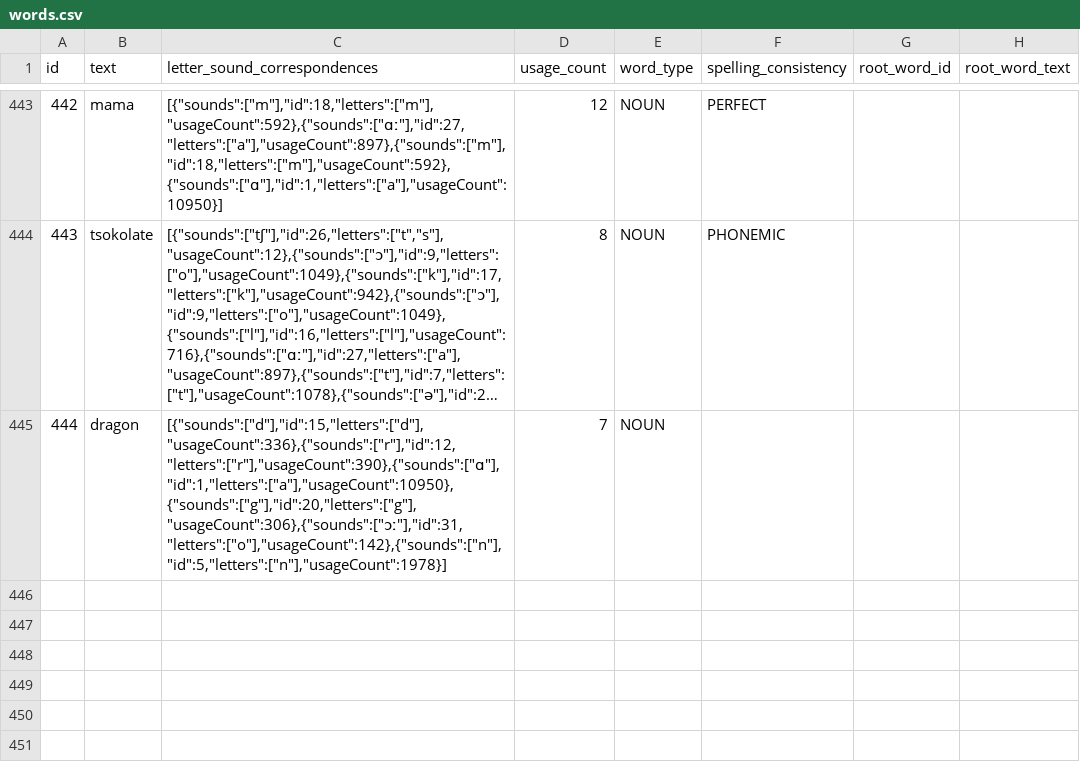
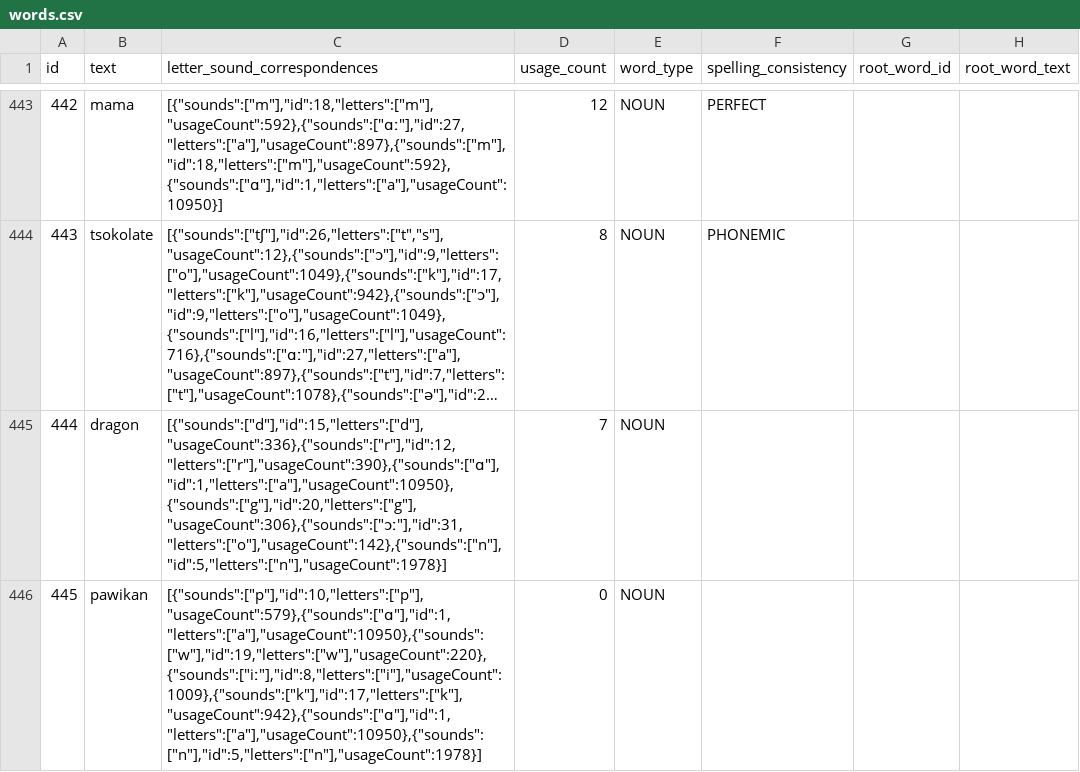
Before and after one commit to elimu-ai/webapp-lfs, a CSV file: lang-TGL/words.csv, drawn as a sheet; only a part is shown, gaps mark what is left out; long unchanged cells end in …; the diff names each change by its address in the sheet, - before the commit and + after, or states it on an @@ line.

```diff
--- a/lang-TGL/words.csv
+++ b/lang-TGL/words.csv
+row 446: 445 | pawikan | [{"sounds":["p"],"id":10,"letters":["p"],"usageCount":579},{"sounds":["ɑ"],"id":1,"letters":["a"],"usageCount":10950},{"sounds":["w"],"id":19,"letters":["w"],"usageCount":220},{"sounds":["iː"],"id":8,"letters":["i"],"usageCount":1009},{"sounds":["k"],"id":17,"letters":["k"],"usageCount":942},{"sounds":["ɑ"],"id":1,"letters":["a"],"usageCount":10950},{"sounds":["n"],"id":5,"letters":["n"],"usageCount":1978}] | 0 | NOUN
```
Also changed, not shown: lang-ENG/emojis.csv, lang-HIN/emojis.csv, 4 other files.
